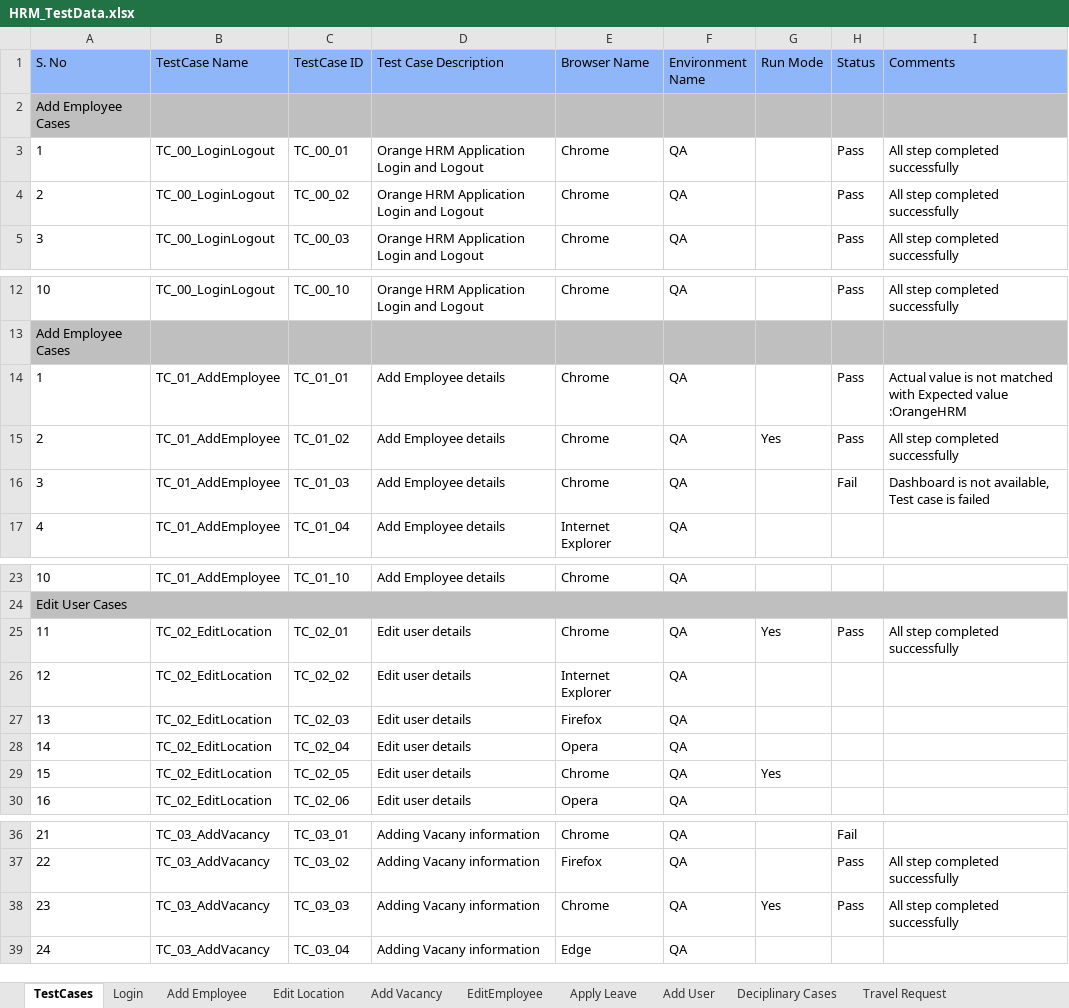
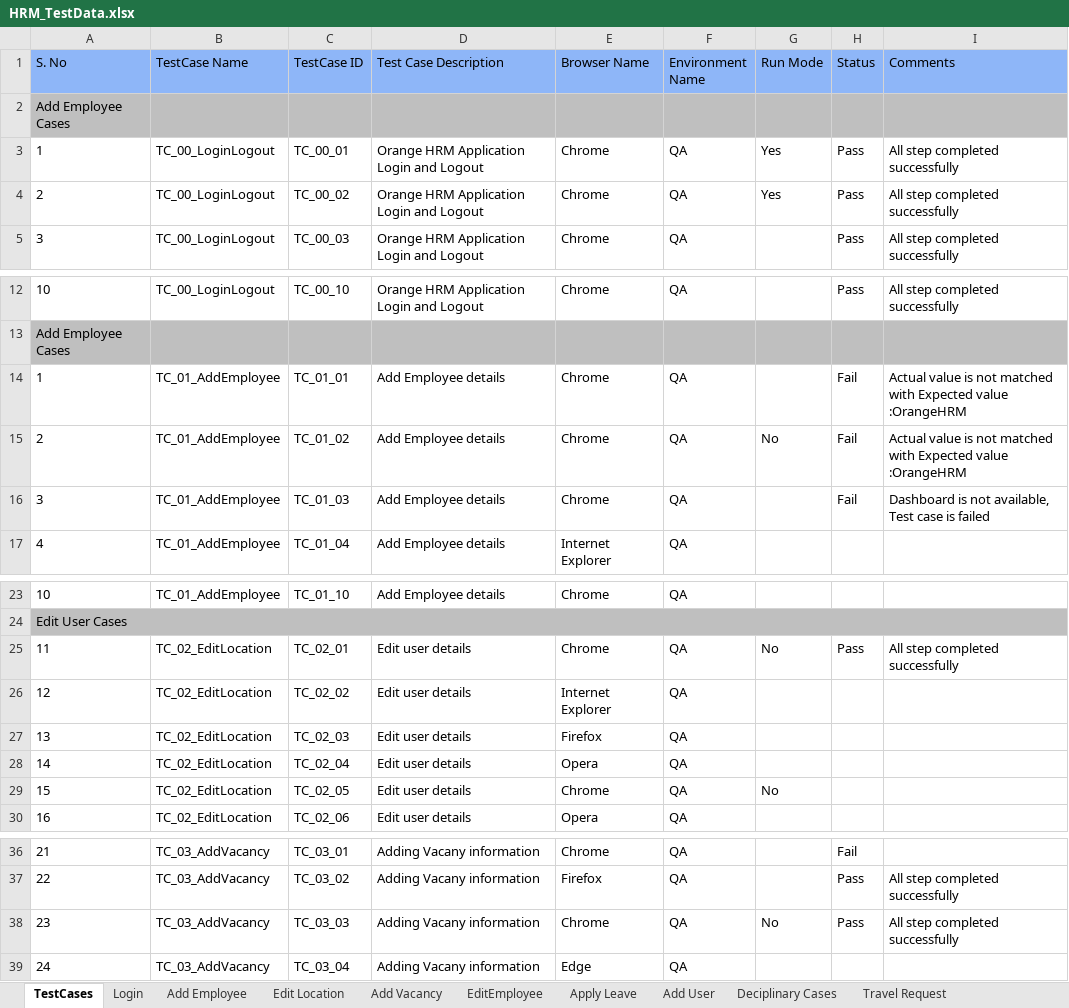
Before and after one commit to sagarchaaro/OrangeHRMAutomation, an Excel workbook: test-resources/HRM_TestData.xlsx, sheet TestCases, drawn as a sheet; only a part is shown, gaps mark what is left out; values as stored, in another font and other column widths than the file's, no borders; the diff names each change by its address in the sheet, - before the commit and + after, or states it on an @@ line.

```diff
--- a/test-resources/HRM_TestData.xlsx (sheet TestCases)
+++ b/test-resources/HRM_TestData.xlsx (sheet TestCases)
-G3:G4 (Run Mode): (empty)
+G3:G4 (Run Mode): Yes
-H14:H15 (Status): Pass
+H14:H15 (Status): Fail
-G15 (Run Mode): Yes
+G15 (Run Mode): No
-I15 (Comments): All step completed successfully
+I15 (Comments): Actual value is not matched with Expected value :OrangeHRM
-G25 (Run Mode): Yes
+G25 (Run Mode): No
-G29 (Run Mode): Yes
+G29 (Run Mode): No
-G38 (Run Mode): Yes
+G38 (Run Mode): No
```
Also changed, not shown: sheet Add Employee, 19 other files.
